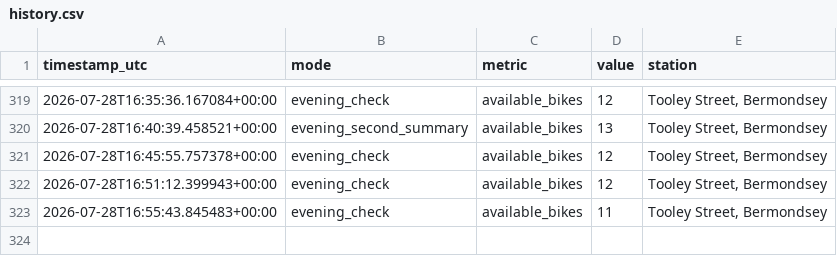
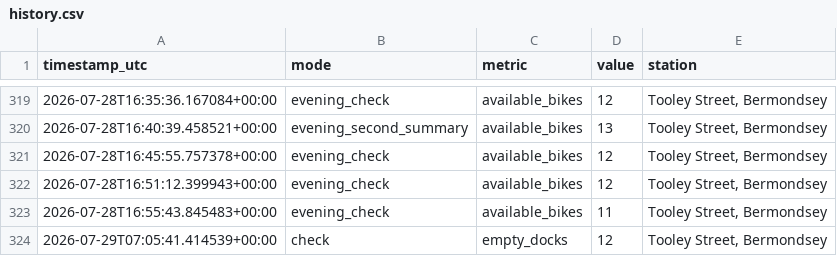
Before and after one commit to hsimmonds01/Claude, a CSV file: dock-alerter/history.csv, drawn as a sheet; only a part is shown, gaps mark what is left out; the diff names each change by its address in the sheet, - before the commit and + after, or states it on an @@ line.

```diff
--- a/dock-alerter/history.csv
+++ b/dock-alerter/history.csv
+row 324: 2026-07-29T07:05:41.414539+00:00 | check | empty_docks | 12 | Tooley Street, Bermondsey
```
